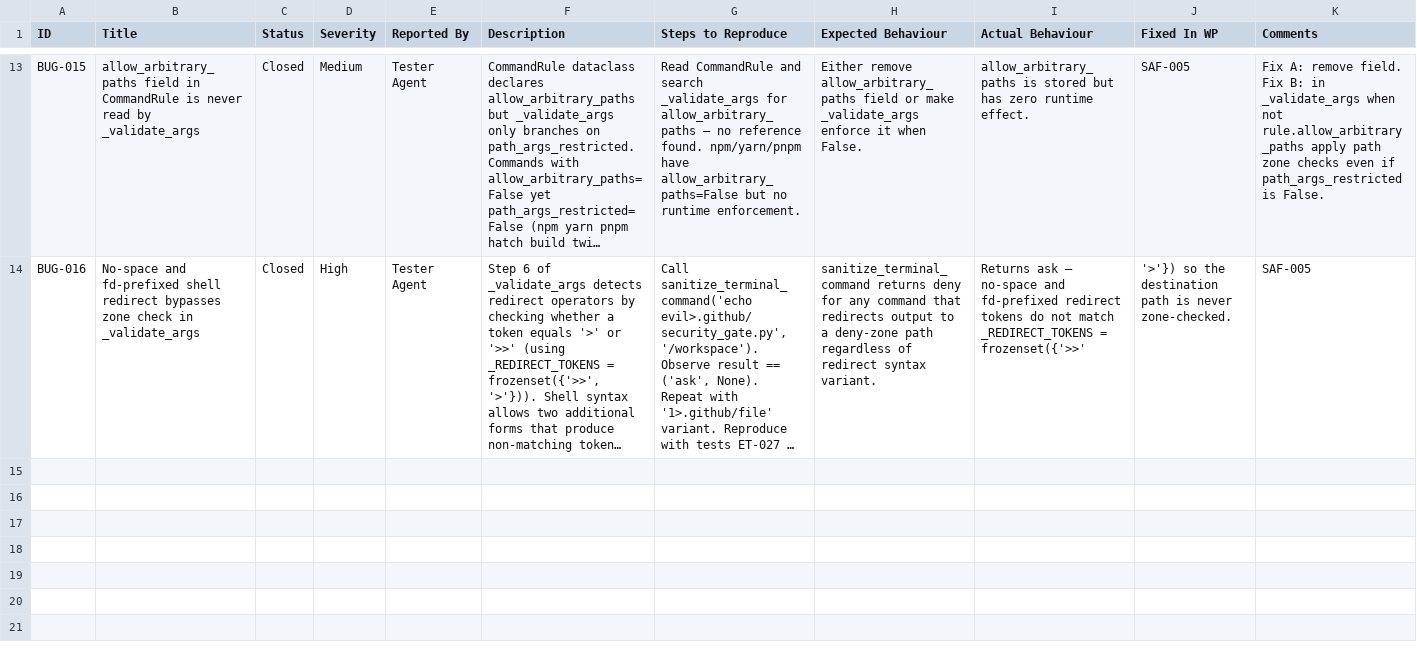
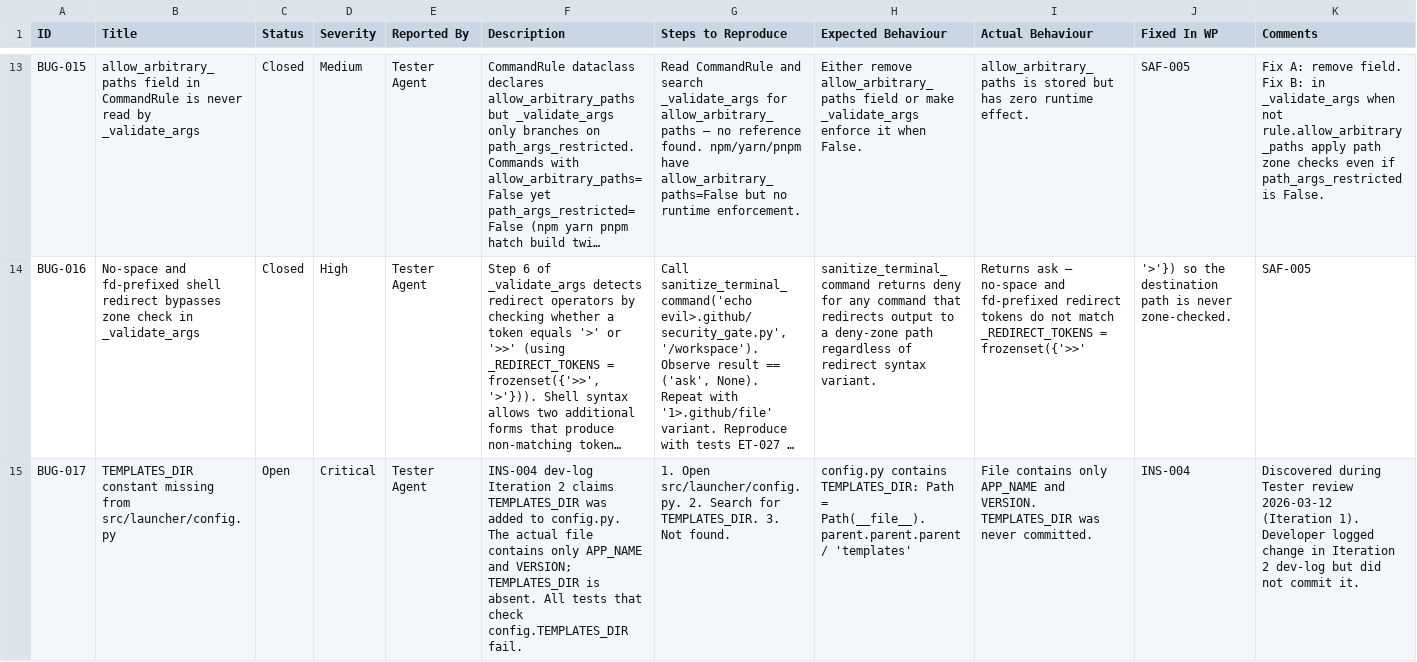
Before and after one commit to xX2Angelo8Xx/Turbulence-Solutions-Safe-Agent-Workspace, a CSV file: docs/bugs/bugs.csv, drawn as a sheet; only a part is shown, gaps mark what is left out; long unchanged cells end in …; rows hold the shown columns only; the diff covers the shown part only; the diff names each change by its address in the sheet, - before the commit and + after, or states it on an @@ line.

```diff
--- a/docs/bugs/bugs.csv
+++ b/docs/bugs/bugs.csv
+row 15: BUG-017 | TEMPLATES_DIR constant missing from src/launcher/config.py | Open | Critical | Tester Agent | INS-004 dev-log Iteration 2 claims TEMPLATES_DIR was added to config.py. The actual file contains only APP_NAME and VERSION; TEMPLATES_DIR is absent. All tests that check config.TEMPLATES_DIR fail. | 1. Open src/launcher/config.py. 2. Search for TEMPLATES_DIR. 3. Not found. | config.py contains TEMPLATES_DIR: Path = Path(__file__).parent.parent.parent / 'templates' | File contains only APP_NAME and VERSION. TEMPLATES_DIR was never committed. | INS-004 | Discovered during Tester review 2026-03-12 (Iteration 1). Developer logged change in Iteration 2 dev-log but did not commit it.
```
Also changed, not shown: 3 added rows elsewhere in this file, docs/test-results/test-results.csv, docs/workpackages/workpackages.csv, 5 other files.
